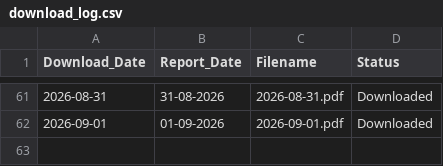
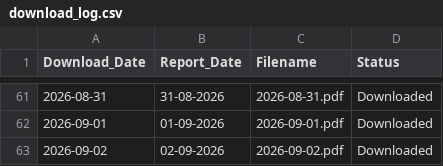
Before and after one commit to varap0276-max/IMD_Rainfall_Archive2, a CSV file: archive/logs/download_log.csv, drawn as a sheet; only a part is shown, gaps mark what is left out.

```diff
--- a/archive/logs/download_log.csv
+++ b/archive/logs/download_log.csv
@@ -62 +62,2 @@ Download_Date,Report_Date,Filename,Status
 2026-09-01,01-09-2026,2026-09-01.pdf,Downloaded
+2026-09-02,02-09-2026,2026-09-02.pdf,Downloaded
```
Also changed, not shown: 2 other files.
